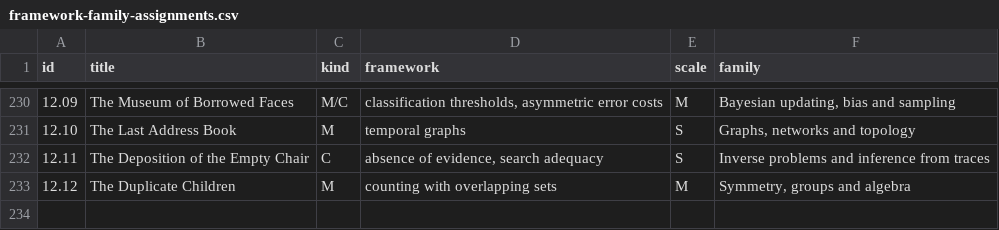
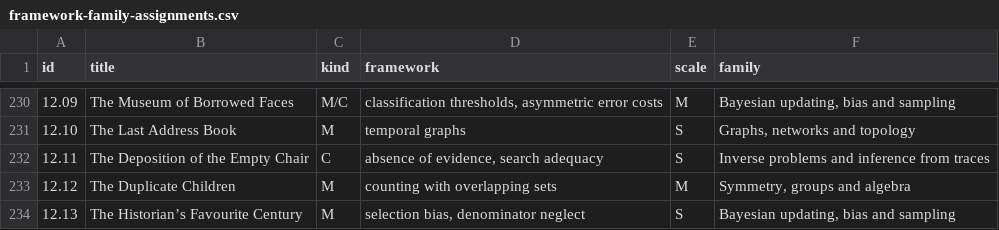
Before and after one commit to standardgalactic/steel-sky, a CSV file: catalogue/framework-family-assignments.csv, drawn as a sheet; only a part is shown, gaps mark what is left out.

Commit message:
catalogue: Add data entry 234 (framework-family-assignments.csv)
Provenance: steel-sky

```diff
--- a/catalogue/framework-family-assignments.csv
+++ b/catalogue/framework-family-assignments.csv
@@ -233 +233,2 @@ id,title,kind,framework,scale,family
 12.12,The Duplicate Children,M,counting with overlapping sets,M,"Symmetry, groups and algebra"
+12.13,The Historian’s Favourite Century,M,"selection bias, denominator neglect",S,"Bayesian updating, bias and sampling"
```
